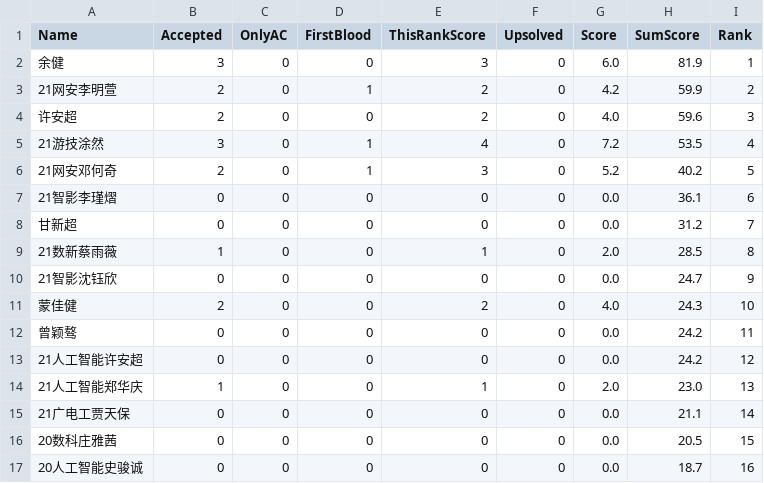
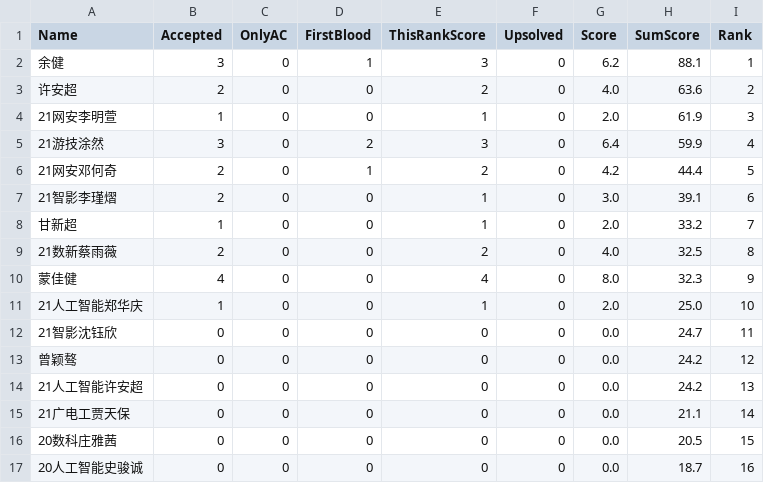
Before and after one commit to dukerki/VJudge-Spider-on-TravisCI, a CSV file: out.csv, drawn as a sheet; only a part is shown; the diff covers the shown part only.

```diff
--- a/out.csv
+++ b/out.csv
@@ -1,15 +1,15 @@
 Name, Accepted, OnlyAC, FirstBlood, ThisRankScore, Upsolved, Score, SumScore, Rank
-余健,3,0,0,3,0,6.0,81.9,1
-21网安李明萱,2,0,1,2,0,4.2,59.9,2
-许安超,2,0,0,2,0,4.0,59.6,3
-21游技涂然,3,0,1,4,0,7.2,53.5,4
-21网安邓何奇,2,0,1,3,0,5.2,40.2,5
-21智影李瑾熠,0,0,0,0,0,0.0,36.1,6
-甘新超,0,0,0,0,0,0.0,31.2,7
-21数新蔡雨薇,1,0,0,1,0,2.0,28.5,8
-21智影沈钰欣,0,0,0,0,0,0.0,24.7,9
-蒙佳健,2,0,0,2,0,4.0,24.3,10
-曾颖骜,0,0,0,0,0,0.0,24.2,11
-21人工智能许安超,0,0,0,0,0,0.0,24.2,12
-21人工智能郑华庆,1,0,0,1,0,2.0,23.0,13
+余健,3,0,1,3,0,6.2,88.1,1
+许安超,2,0,0,2,0,4.0,63.6,2
+21网安李明萱,1,0,0,1,0,2.0,61.9,3
+21游技涂然,3,0,2,3,0,6.4,59.9,4
+21网安邓何奇,2,0,1,2,0,4.2,44.4,5
+21智影李瑾熠,2,0,0,1,0,3.0,39.1,6
+甘新超,1,0,0,1,0,2.0,33.2,7
+21数新蔡雨薇,2,0,0,2,0,4.0,32.5,8
+蒙佳健,4,0,0,4,0,8.0,32.3,9
+21人工智能郑华庆,1,0,0,1,0,2.0,25.0,10
+21智影沈钰欣,0,0,0,0,0,0.0,24.7,11
+曾颖骜,0,0,0,0,0,0.0,24.2,12
+21人工智能许安超,0,0,0,0,0,0.0,24.2,13
 21广电工贾天保,0,0,0,0,0,0.0,21.1,14
```
Also changed, not shown: 3 added rows, 3 removed rows and 15 edited cells elsewhere in this file, 1 other file.
